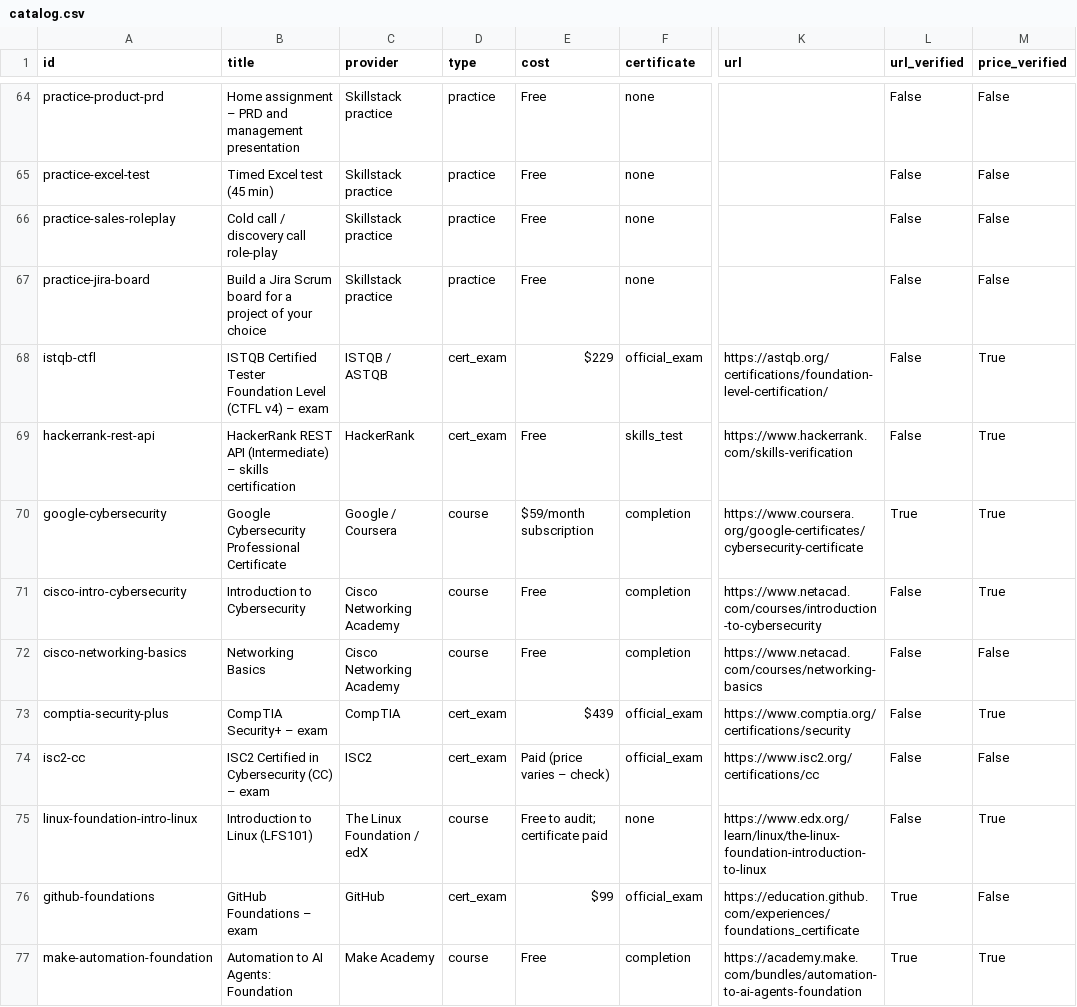
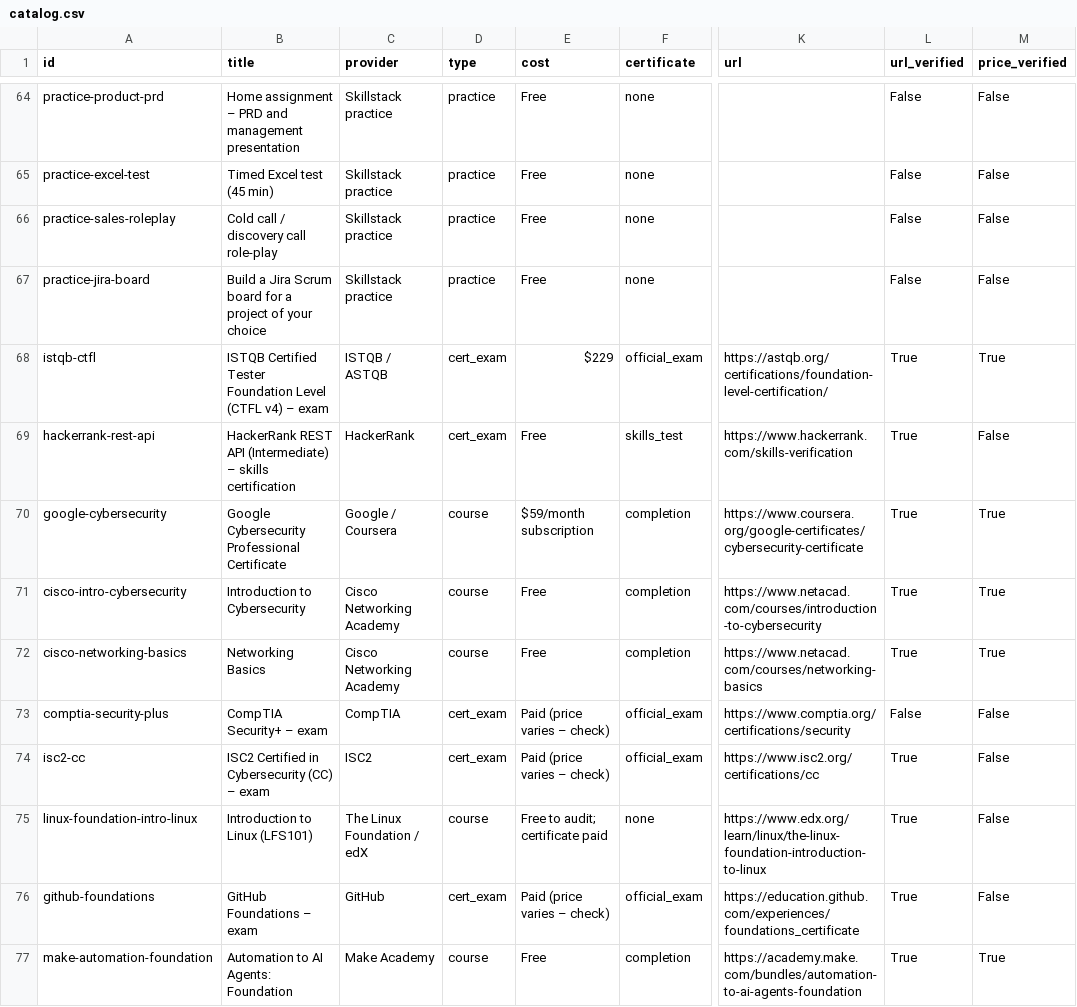
Before and after one commit to EyalPinczowski/skillstack, a CSV file: data/catalog/catalog.csv, drawn as a sheet; only a part is shown, gaps mark what is left out; the diff covers the shown part only; the diff names each change by its address in the sheet, - before the commit and + after, or states it on an @@ line.

```diff
--- a/data/catalog/catalog.csv
+++ b/data/catalog/catalog.csv
-L68:L69 (url_verified): False
+L68:L69 (url_verified): True
-M69 (price_verified): True
+M69 (price_verified): False
-L71:L72 (url_verified): False
+L71:L72 (url_verified): True
-M72 (price_verified): False
+M72 (price_verified): True
-E73 (cost): $439
+E73 (cost): Paid (price varies – check)
-M73 (price_verified): True
+M73 (price_verified): False
-L74:L75 (url_verified): False
+L74:L75 (url_verified): True
-M75 (price_verified): True
+M75 (price_verified): False
-E76 (cost): $99
+E76 (cost): Paid (price varies – check)
```
Also changed, not shown: 56 edited cells elsewhere in this file, 7 other files.
